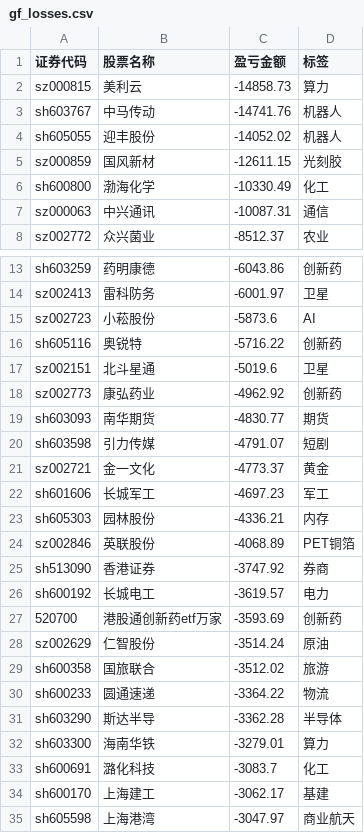
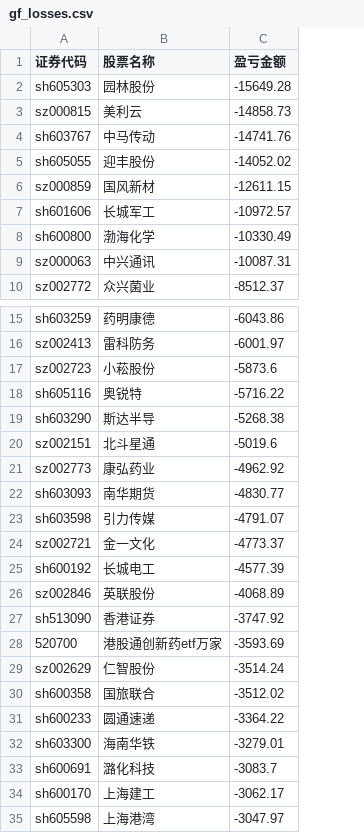
Before and after one commit to gniqizeuy/gniqizeuy.github.io, a CSV file: assets/data/gf_losses.csv, drawn as a sheet; only a part is shown, gaps mark what is left out; removed rows and columns are numbered as before the commit, all else as after; the diff names each change by its address in the sheet, - before the commit and + after, or states it on an @@ line.

```diff
--- a/assets/data/gf_losses.csv
+++ b/assets/data/gf_losses.csv
-column D (标签), rows 2-8: 算力 | 机器人 | 机器人 | 光刻胶 | 化工 | 通信 | 农业; rows 13-21: 创新药 | 卫星 | AI | 创新药 | 卫星 | 创新药 | 期货 | 短剧 | 黄金; rows 24-25: PET铜箔 | 券商; rows 27-30: 创新药 | 原油 | 旅游 | 物流; rows 32-35: 算力 | 化工 | 基建 | 商业航天
+row 2: sh605303 | 园林股份 | -15649.28
+row 7: sh601606 | 长城军工 | -10972.57
+row 19: sh603290 | 斯达半导 | -5268.38
-row 22: sh601606 | 长城军工 | -4697.23 | 军工
-row 23: sh605303 | 园林股份 | -4336.21 | 内存
+row 25: sh600192 | 长城电工 | -4577.39
-row 26: sh600192 | 长城电工 | -3619.57 | 电力
-row 31: sh603290 | 斯达半导 | -3362.28 | 半导体
```
Also changed, not shown: assets/data/yh_losses.csv, 5 other files.
